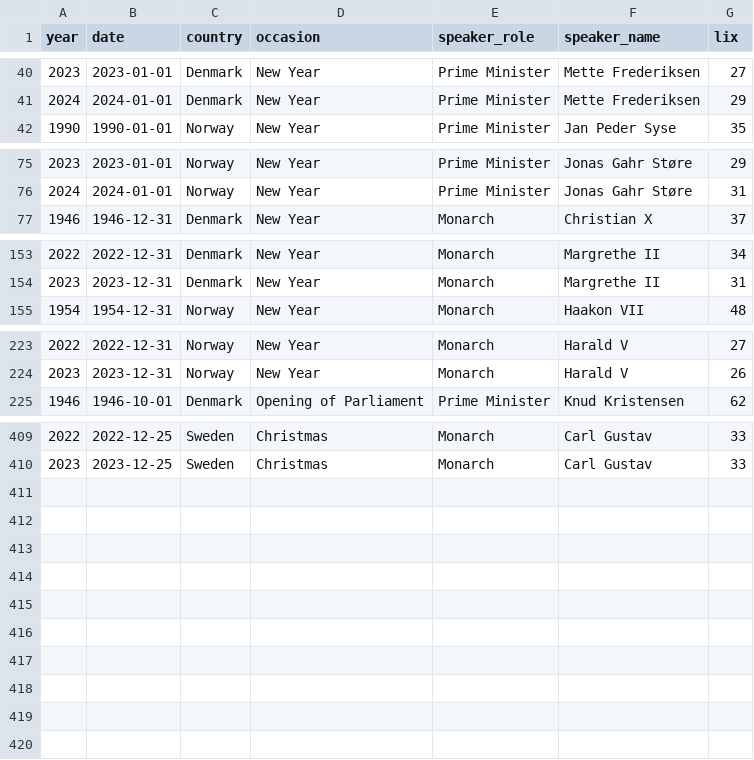
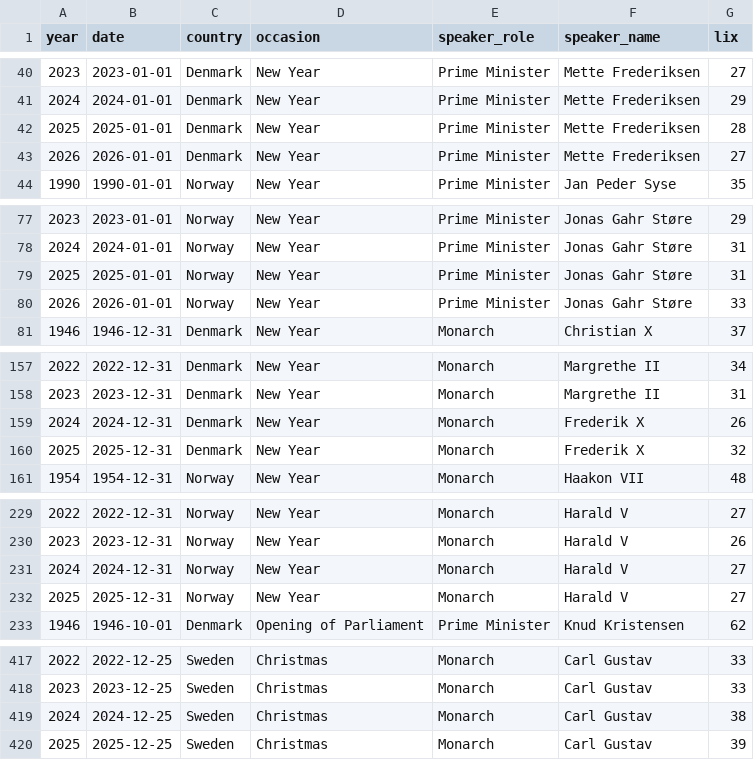
Before and after one commit to Straubinger/lix, a CSV file: lix.csv, drawn as a sheet; only a part is shown, gaps mark what is left out.

Commit message:
Update lix.csv

```diff
--- a/lix.csv
+++ b/lix.csv
@@ -41,2 +41,4 @@ year,date,country,occasion,speaker_role,speaker_name,lix
 2024,2024-01-01,Denmark,New Year,Prime Minister,Mette Frederiksen,29
+2025,2025-01-01,Denmark,New Year,Prime Minister,Mette Frederiksen,28
+2026,2026-01-01,Denmark,New Year,Prime Minister,Mette Frederiksen,27
 1990,1990-01-01,Norway,New Year,Prime Minister,Jan Peder Syse,35
@@ -76,2 +78,4 @@ year,date,country,occasion,speaker_role,speaker_name,lix
 2024,2024-01-01,Norway,New Year,Prime Minister,Jonas Gahr Støre,31
+2025,2025-01-01,Norway,New Year,Prime Minister,Jonas Gahr Støre,31
+2026,2026-01-01,Norway,New Year,Prime Minister,Jonas Gahr Støre,33
 1946,1946-12-31,Denmark,New Year,Monarch,Christian X,37
@@ -154,2 +158,4 @@ year,date,country,occasion,speaker_role,speaker_name,lix
 2023,2023-12-31,Denmark,New Year,Monarch,Margrethe II,31
+2024,2024-12-31,Denmark,New Year,Monarch,Frederik X,26
+2025,2025-12-31,Denmark,New Year,Monarch,Frederik X,32
 1954,1954-12-31,Norway,New Year,Monarch,Haakon VII,48
@@ -224,2 +230,4 @@ year,date,country,occasion,speaker_role,speaker_name,lix
 2023,2023-12-31,Norway,New Year,Monarch,Harald V,26
+2024,2024-12-31,Norway,New Year,Monarch,Harald V,27
+2025,2025-12-31,Norway,New Year,Monarch,Harald V,27
 1946,1946-10-01,Denmark,Opening of Parliament,Prime Minister,Knud Kristensen,62
@@ -410 +418,3 @@ year,date,country,occasion,speaker_role,speaker_name,lix
 2023,2023-12-25,Sweden,Christmas,Monarch,Carl Gustav,33
+2024,2024-12-25,Sweden,Christmas,Monarch,Carl Gustav,38
+2025,2025-12-25,Sweden,Christmas,Monarch,Carl Gustav,39
```
